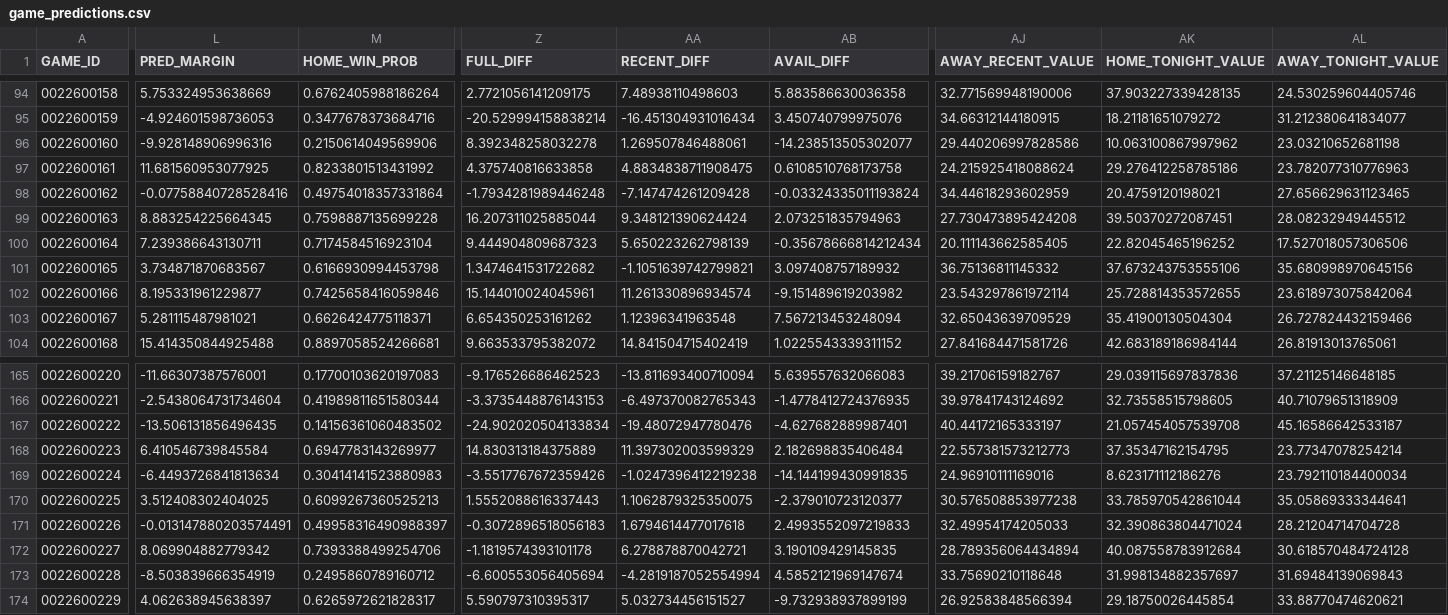
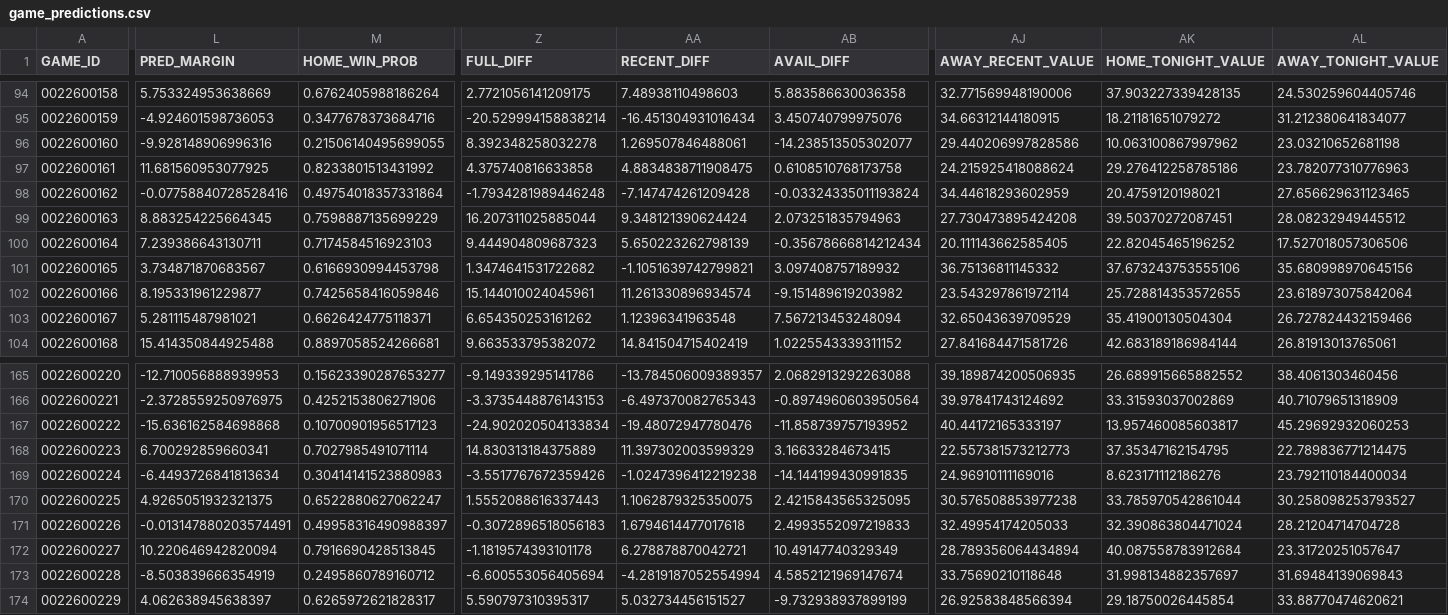
Before and after one commit to tsetan13821/NBAAnalyticsProject, a CSV file: data/processed/game_predictions.csv, drawn as a sheet; only a part is shown, gaps mark what is left out; the diff covers the shown part only; the diff names each change by its address in the sheet, - before the commit and + after, or states it on an @@ line.

```diff
--- a/data/processed/game_predictions.csv
+++ b/data/processed/game_predictions.csv
-M96 (HOME_WIN_PROB): 0.2150614049569906
+M96 (HOME_WIN_PROB): 0.21506140495699055
-M99 (HOME_WIN_PROB): 0.7598887135699228
+M99 (HOME_WIN_PROB): 0.7598887135699229
-M100 (HOME_WIN_PROB): 0.7174584516923104
+M100 (HOME_WIN_PROB): 0.7174584516923103
-L165 (PRED_MARGIN): -11.66307387576001
+L165 (PRED_MARGIN): -12.710056888939953
-M165 (HOME_WIN_PROB): 0.17700103620197083
+M165 (HOME_WIN_PROB): 0.15623390287653277
-Z165 (FULL_DIFF): -9.176526686462523
+Z165 (FULL_DIFF): -9.149339295141786
-AA165 (RECENT_DIFF): -13.811693400710094
+AA165 (RECENT_DIFF): -13.784506009389357
-AB165 (AVAIL_DIFF): 5.639557632066083
+AB165 (AVAIL_DIFF): 2.0682913292263088
-AJ165 (AWAY_RECENT_VALUE): 39.21706159182767
+AJ165 (AWAY_RECENT_VALUE): 39.189874200506935
-AK165 (HOME_TONIGHT_VALUE): 29.039115697837836
+AK165 (HOME_TONIGHT_VALUE): 26.689915665882552
-AL165 (AWAY_TONIGHT_VALUE): 37.21125146648185
+AL165 (AWAY_TONIGHT_VALUE): 38.4061303460456
-L166 (PRED_MARGIN): -2.5438064731734604
+L166 (PRED_MARGIN): -2.3728559250976975
-M166 (HOME_WIN_PROB): 0.41989811651580344
+M166 (HOME_WIN_PROB): 0.4252153806271906
-AB166 (AVAIL_DIFF): -1.4778412724376935
+AB166 (AVAIL_DIFF): -0.8974960603950564
-AK166 (HOME_TONIGHT_VALUE): 32.73558515798605
+AK166 (HOME_TONIGHT_VALUE): 33.31593037002869
-L167 (PRED_MARGIN): -13.506131856496435
+L167 (PRED_MARGIN): -15.636162584698868
-M167 (HOME_WIN_PROB): 0.14156361060483502
+M167 (HOME_WIN_PROB): 0.10700901956517123
-AB167 (AVAIL_DIFF): -4.627682889987401
+AB167 (AVAIL_DIFF): -11.858739757193952
-AK167 (HOME_TONIGHT_VALUE): 21.057454057539708
+AK167 (HOME_TONIGHT_VALUE): 13.957460085603817
-AL167 (AWAY_TONIGHT_VALUE): 45.16586642533187
+AL167 (AWAY_TONIGHT_VALUE): 45.29692932060253
-L168 (PRED_MARGIN): 6.410546739845584
+L168 (PRED_MARGIN): 6.700292859660341
-M168 (HOME_WIN_PROB): 0.6947783143269977
+M168 (HOME_WIN_PROB): 0.7027985491071114
-AB168 (AVAIL_DIFF): 2.182698835406484
+AB168 (AVAIL_DIFF): 3.16633284673415
-AL168 (AWAY_TONIGHT_VALUE): 23.77347078254214
+AL168 (AWAY_TONIGHT_VALUE): 22.789836771214475
-L170 (PRED_MARGIN): 3.512408302404025
+L170 (PRED_MARGIN): 4.9265051932321375
-M170 (HOME_WIN_PROB): 0.6099267360525213
+M170 (HOME_WIN_PROB): 0.6522880627062247
-AB170 (AVAIL_DIFF): -2.379010723120377
+AB170 (AVAIL_DIFF): 2.4215843565325095
-AL170 (AWAY_TONIGHT_VALUE): 35.05869333344641
+AL170 (AWAY_TONIGHT_VALUE): 30.258098253793527
-L172 (PRED_MARGIN): 8.069904882779342
+L172 (PRED_MARGIN): 10.220646942820094
-M172 (HOME_WIN_PROB): 0.7393388499254706
+M172 (HOME_WIN_PROB): 0.7916690428513845
-AB172 (AVAIL_DIFF): 3.190109429145835
+AB172 (AVAIL_DIFF): 10.49147740329349
-AL172 (AWAY_TONIGHT_VALUE): 30.618570484724128
+AL172 (AWAY_TONIGHT_VALUE): 23.31720251057647
```
Also changed, not shown: 153 edited cells elsewhere in this file, data/processed/game_players.csv, 4 other files.
